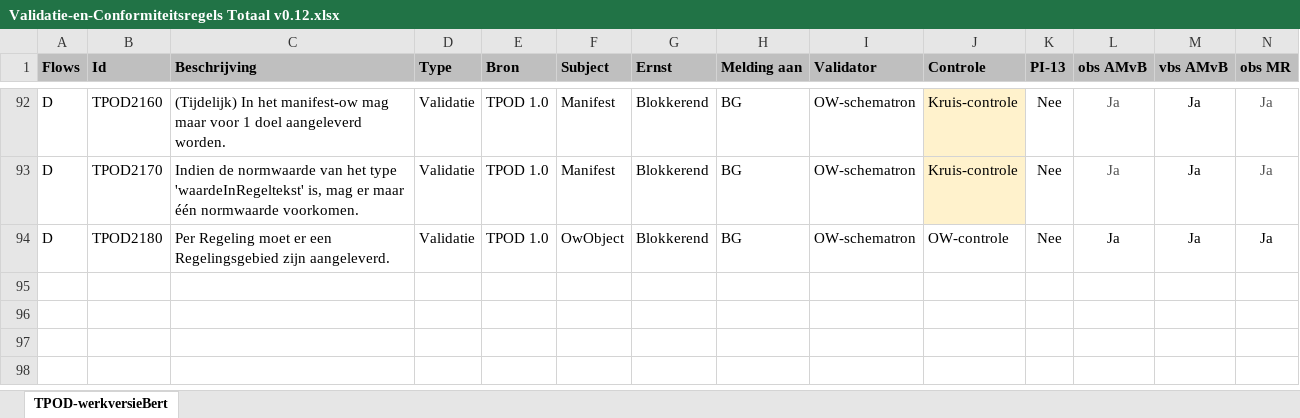
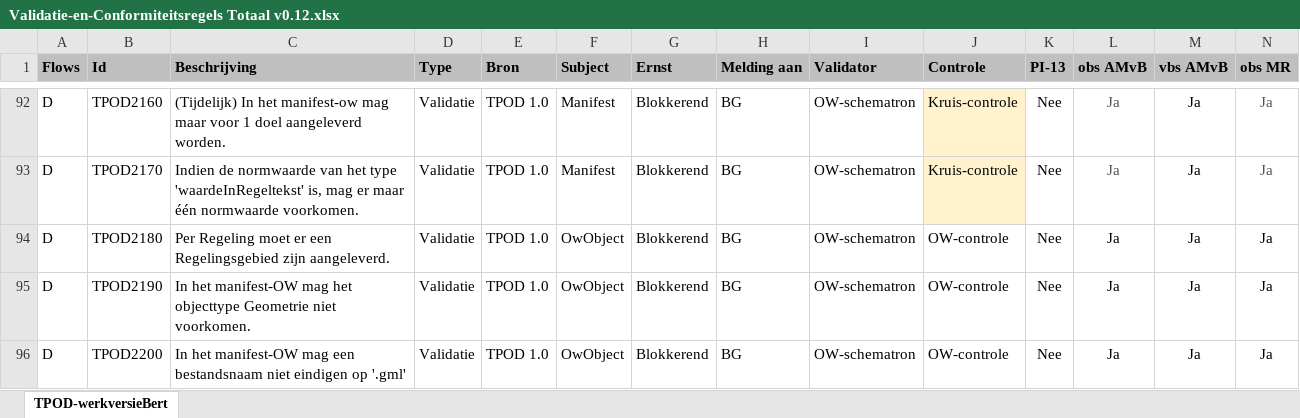
Before and after one commit to Geonovum/xml_schematron, an Excel workbook: 1.0_ow-1.0.1_op-Validatie-_en_conformiteitsregels_TPOD/documentatie/Validatie-en-Conformiteitsregels Totaal v0.12.xlsx, sheet TPOD-werkversieBert, drawn as a sheet; only a part is shown, gaps mark what is left out; values as stored, in another font and other column widths than the file's, no borders; conditional formats not drawn; rows hold the shown columns only; the diff names each change by its address in the sheet, - before the commit and + after, or states it on an @@ line.

Commit message:
Excel-bestand aangepast (twee nieuwe validatieregels van manifest-OW)

```diff
--- a/1.0_ow-1.0.1_op-Validatie-_en_conformiteitsregels_TPOD/documentatie/Validatie-en-Conformiteitsregels Totaal v0.12.xlsx (sheet TPOD-werkversieBert)
+++ b/1.0_ow-1.0.1_op-Validatie-_en_conformiteitsregels_TPOD/documentatie/Validatie-en-Conformiteitsregels Totaal v0.12.xlsx (sheet TPOD-werkversieBert)
+row 95: D | TPOD2190 | In het manifest-OW mag het objecttype Geometrie niet voorkomen. | Validatie | TPOD 1.0 | OwObject | Blokkerend | BG | OW-schematron | OW-controle | Nee | Ja | Ja | Ja
+row 96: D | TPOD2200 | In het manifest-OW mag een bestandsnaam niet eindigen op '.gml' | Validatie | TPOD 1.0 | OwObject | Blokkerend | BG | OW-schematron | OW-controle | Nee | Ja | Ja | Ja
```
